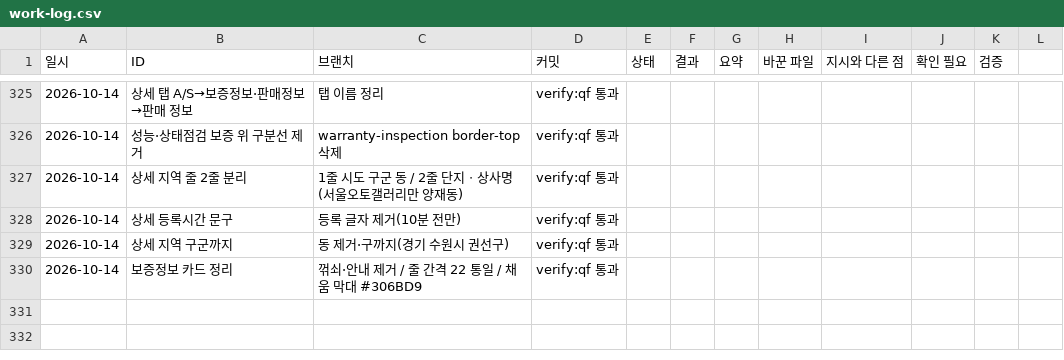
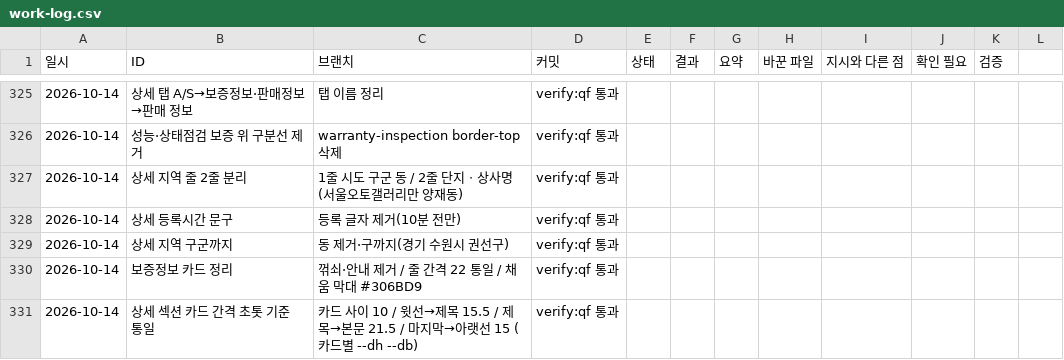
Before and after one commit to bobaekimboae/bobaedream, a CSV file: reports/work-log.csv, drawn as a sheet; only a part is shown, gaps mark what is left out.

```diff
--- a/reports/work-log.csv
+++ b/reports/work-log.csv
@@ -330 +330,2 @@
 2026-10-14,보증정보 카드 정리,꺾쇠·안내 제거 / 줄 간격 22 통일 / 채움 막대 #306BD9,verify:qf 통과
+2026-10-14,상세 섹션 카드 간격 초톳 기준 통일,카드 사이 10 / 윗선→제목 15.5 / 제목→본문 21.5 / 마지막→아랫선 15 (카드별 --dh --db),verify:qf 통과
```
Also changed, not shown: 3 other files.
